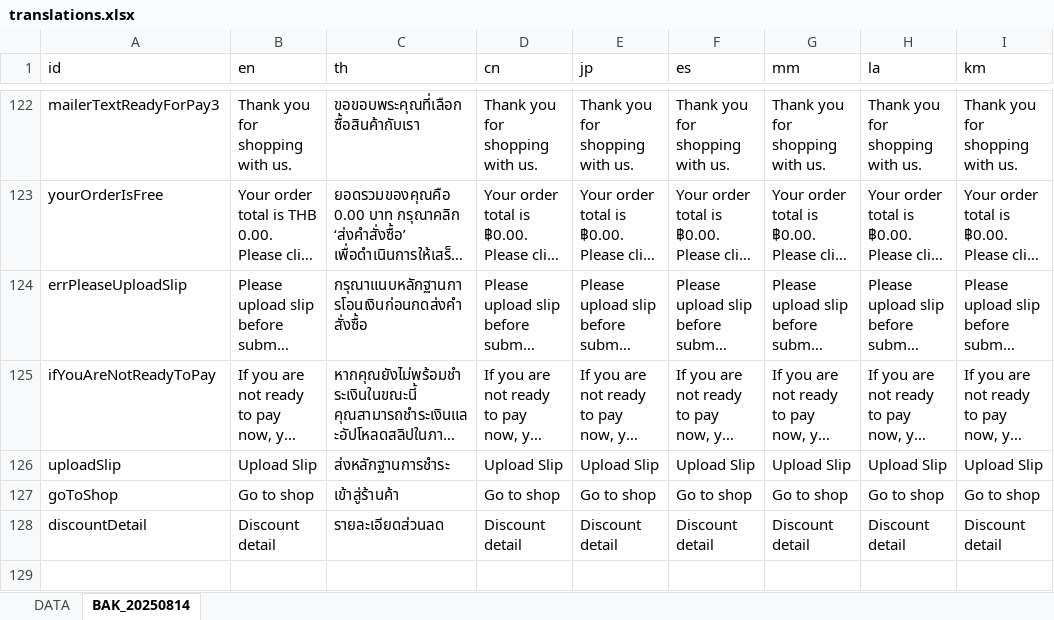
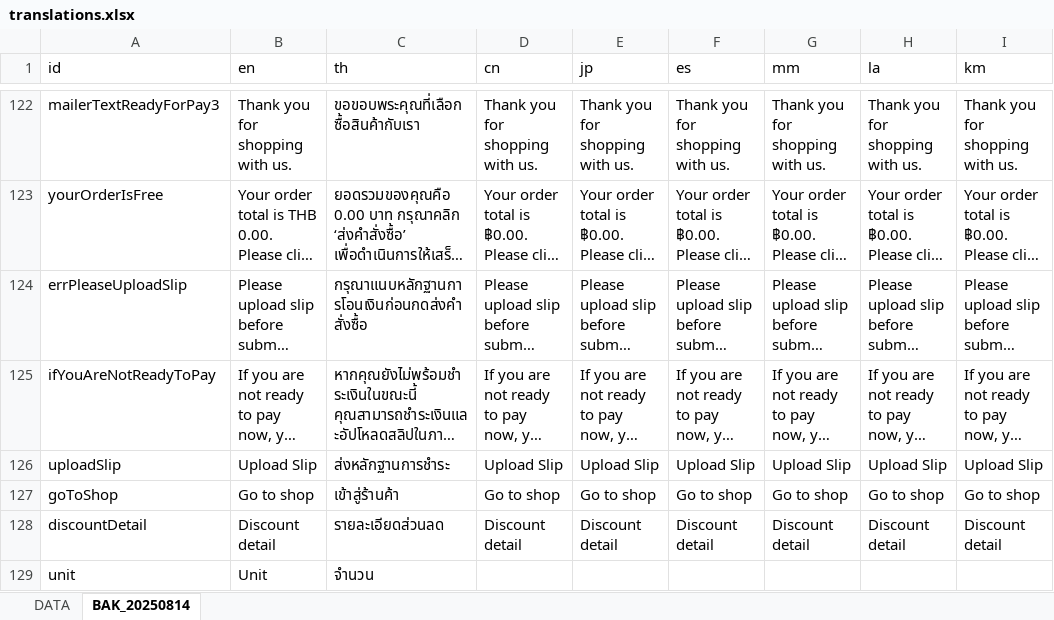
Before and after one commit to ICMM2025/icmm-web, an Excel workbook: src/locales/translations.xlsx, sheet BAK_20250814, drawn as a sheet; only a part is shown, gaps mark what is left out; long unchanged cells end in …; values as stored, in another font and other column widths than the file's, no borders; the diff names each change by its address in the sheet, - before the commit and + after, or states it on an @@ line.

```diff
--- a/src/locales/translations.xlsx (sheet BAK_20250814)
+++ b/src/locales/translations.xlsx (sheet BAK_20250814)
+row 129: unit | Unit | จำนวน
```
Also changed, not shown: sheet DATA, 10 other files.
